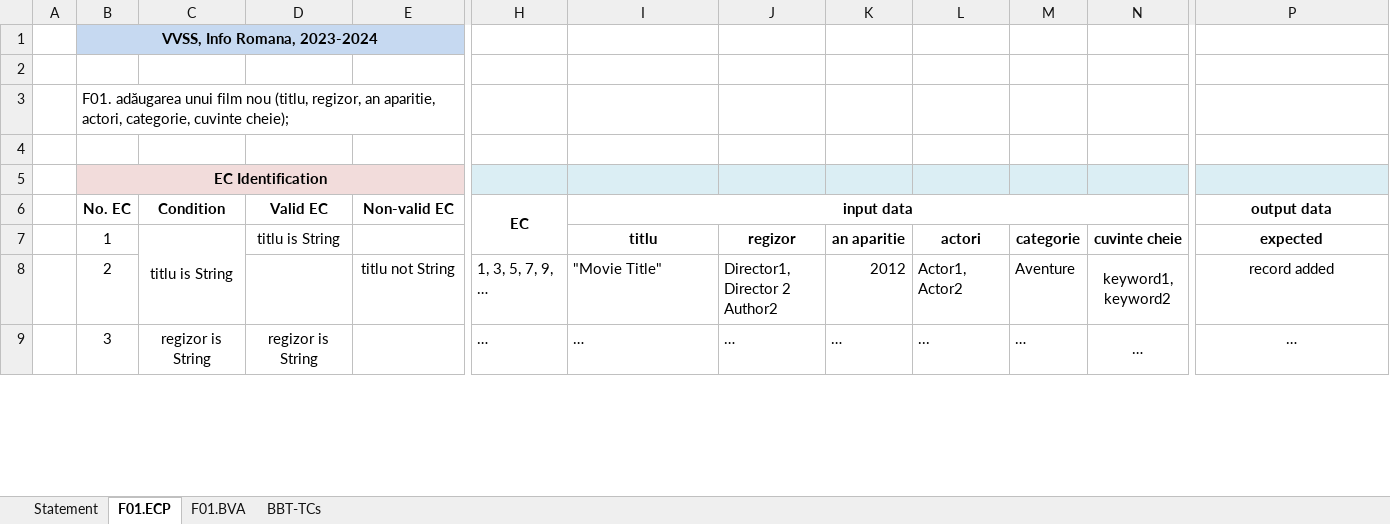
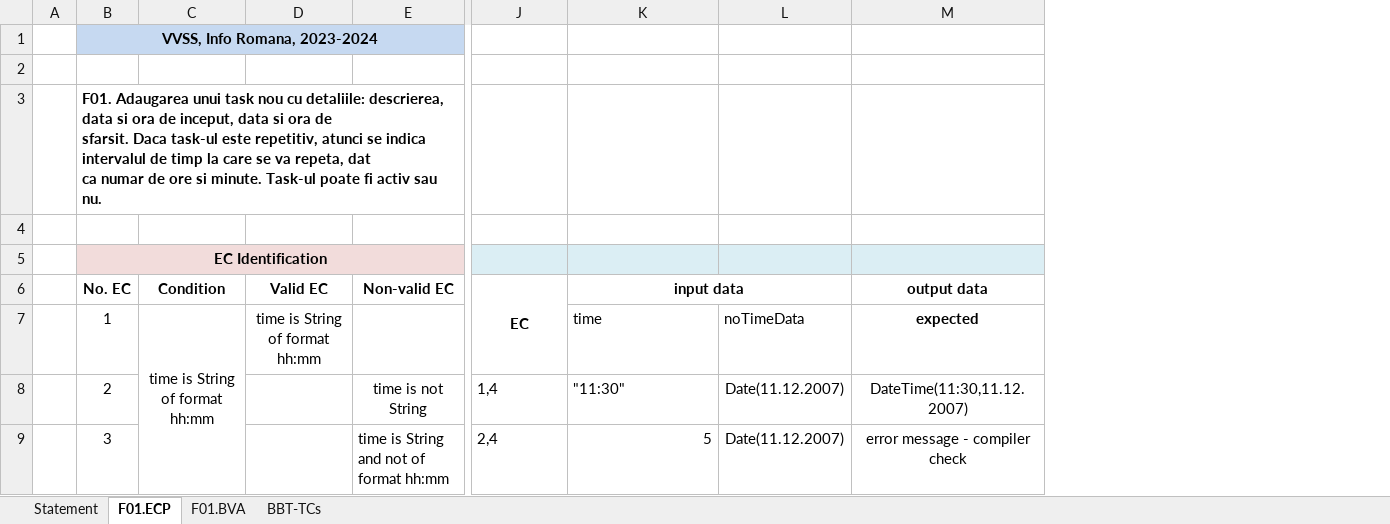
Before and after one commit to MogageNicolae/VVSS_Tasks, an Excel workbook: Docs/Lab02/Lab02_BBT_TCs_Form.xlsx, sheet F01.ECP, drawn as a sheet; only a part is shown, gaps mark what is left out; values as stored, in another font and other column widths than the file's, no borders; removed rows and columns are numbered as before the commit, all else as after; ↵ is a line break in a cell; the diff covers the shown part only; the diff names each change by its address in the sheet, - before the commit and + after, or states it on an @@ line.

```diff
--- a/Docs/Lab02/Lab02_BBT_TCs_Form.xlsx (sheet F01.ECP)
+++ b/Docs/Lab02/Lab02_BBT_TCs_Form.xlsx (sheet F01.ECP)
-column J, rows 7-9: regizor | Director1, Director 2 Author2 | …
-column K, rows 7-9: an aparitie | 2012 | …
-column L, rows 7-9: actori | Actor1, Actor2 | ...
-column M, rows 7-9: categorie | Aventure | …
-column N, rows 7-9: cuvinte cheie | keyword1, keyword2 | …
+column L, rows 7-9: noTimeData | Date(11.12.2007) | Date(11.12.2007)
-B3 (No. EC): F01. adăugarea unui film nou (titlu, regizor, an aparitie, actori, categorie, cuvinte cheie);
+B3 (No. EC): F01. Adaugarea unui task nou cu detaliile: descrierea, data si ora de inceput, data si ora de ↵ sfarsit. Daca task-ul este repetitiv, atunci se indica intervalul de timp la care se va repeta, dat ↵ ca numar de ore si minute. Task-ul poate fi activ sau nu.
-B3 bold: off
+B3 bold: on
-B3:G3 merged
+B3:G3 merged
-C7 (Condition): titlu is String
+C7 (Condition): time is String of format hh:mm
-C7:C8 merged
+C7:C9 merged
-D7 (Valid EC): titlu is String
+D7 (Valid EC): time is String of format hh:mm
-K7 (input data): titlu
+K7 (input data): time
@@ K7 bold: on → off, alignment: center → left @@
-E8 (Non-valid EC): titlu not String
+E8 (Non-valid EC): time is not String
-J8 (EC): 1, 3, 5, 7, 9, …
+J8 (EC): 1,4
-K8 (input data): "Movie Title"
+K8 (input data): "11:30"
-M8 (output data): record added
+M8 (output data): DateTime(11:30,11.12.2007)
-C9 (Condition): regizor is String
+C9 (Condition): (empty)
-C9:C10 merged
-D9 (Valid EC): regizor is String
+D9 (Valid EC): (empty)
-E9 (Non-valid EC): (empty)
+E9 (Non-valid EC): time is String and not of format hh:mm
-J9 (EC): …
+J9 (EC): 2,4
-K9 (input data): …
+K9 (input data): 5
-M9 (output data): …
+M9 (output data): error message - compiler check
```
Also changed, not shown: 1 added row, 2 added columns, 1 removed column, 28 edited cells, cell formats and merged cells elsewhere in this sheet, sheet BBT-TCs, sheet F01.BVA, sheet Statement, 14 other files.
